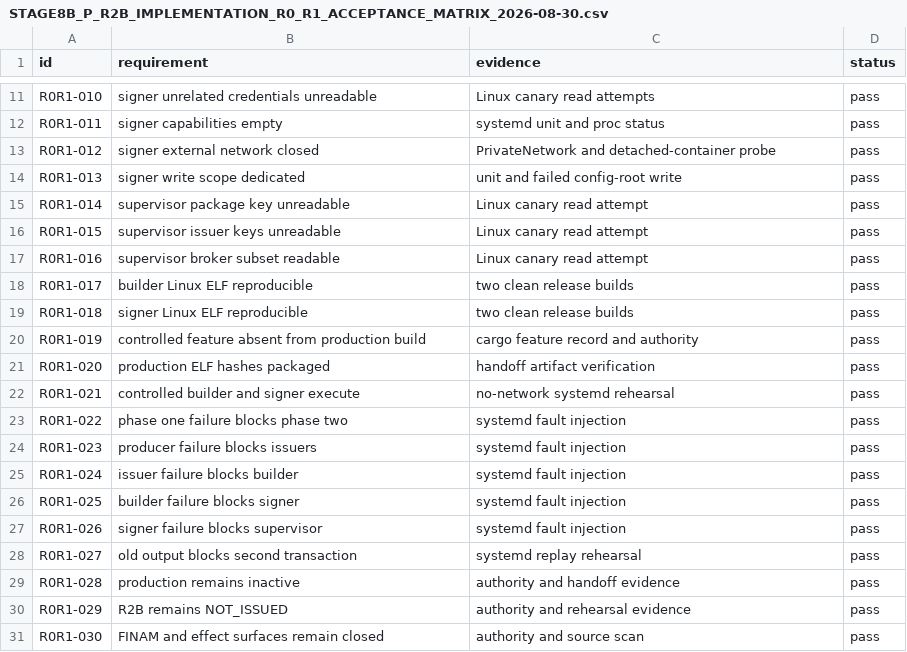
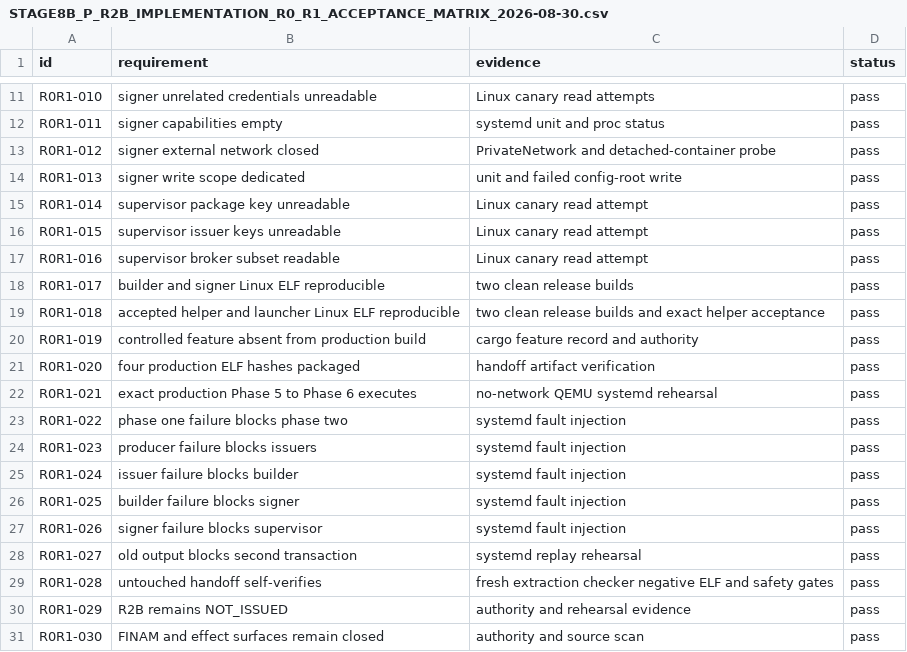
Before and after one commit to DKorolski/moex-trading-gateway-rs, a CSV file: docs/stage-8/STAGE8B_P_R2B_IMPLEMENTATION_R0_R1_ACCEPTANCE_MATRIX_2026-08-30.csv, drawn as a sheet; only a part is shown, gaps mark what is left out.

Commit message:
stage8b: close R2B phase6 binary and handoff verification

```diff
--- a/docs/stage-8/STAGE8B_P_R2B_IMPLEMENTATION_R0_R1_ACCEPTANCE_MATRIX_2026-08-30.csv
+++ b/docs/stage-8/STAGE8B_P_R2B_IMPLEMENTATION_R0_R1_ACCEPTANCE_MATRIX_2026-08-30.csv
@@ -17,7 +17,7 @@ R0R1-015,supervisor issuer keys unreadable,Linux canary read attempt,pass
 R0R1-016,supervisor broker subset readable,Linux canary read attempt,pass
-R0R1-017,builder Linux ELF reproducible,two clean release builds,pass
-R0R1-018,signer Linux ELF reproducible,two clean release builds,pass
+R0R1-017,builder and signer Linux ELF reproducible,two clean release builds,pass
+R0R1-018,accepted helper and launcher Linux ELF reproducible,two clean release builds and exact helper acceptance,pass
 R0R1-019,controlled feature absent from production build,cargo feature record and authority,pass
-R0R1-020,production ELF hashes packaged,handoff artifact verification,pass
-R0R1-021,controlled builder and signer execute,no-network systemd rehearsal,pass
+R0R1-020,four production ELF hashes packaged,handoff artifact verification,pass
+R0R1-021,exact production Phase 5 to Phase 6 executes,no-network QEMU systemd rehearsal,pass
 R0R1-022,phase one failure blocks phase two,systemd fault injection,pass
@@ -28,3 +28,3 @@ R0R1-026,signer failure blocks supervisor,systemd fault injection,pass
 R0R1-027,old output blocks second transaction,systemd replay rehearsal,pass
-R0R1-028,production remains inactive,authority and handoff evidence,pass
+R0R1-028,untouched handoff self-verifies,fresh extraction checker negative ELF and safety gates,pass
 R0R1-029,R2B remains NOT_ISSUED,authority and rehearsal evidence,pass
```
Also changed, not shown: 23 other files.
